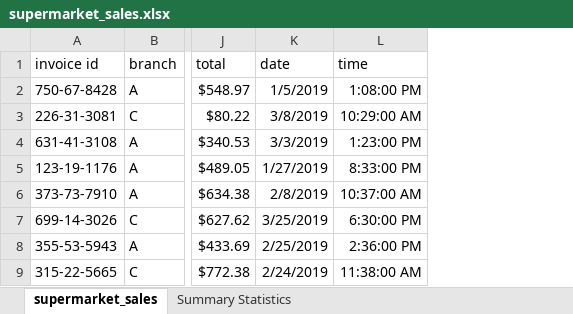
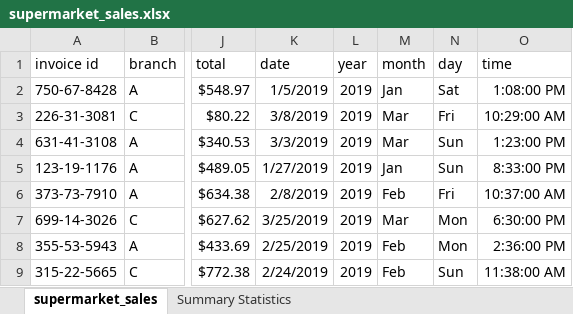
Before and after one commit to KarimBarati/supermarket_sales, an Excel workbook: supermarket_sales.xlsx, sheet supermarket_sales, drawn as a sheet; only a part is shown, gaps mark what is left out; values as stored, in another font and other column widths than the file's, no borders; table styles not drawn; the diff names each change by its address in the sheet, - before the commit and + after, or states it on an @@ line.

Commit message:
extracting year, month, day out of date column

```diff
--- a/supermarket_sales.xlsx (sheet supermarket_sales)
+++ b/supermarket_sales.xlsx (sheet supermarket_sales)
+column L (year), rows 2-9: all 2019
+column M (month), rows 2-9: Jan | Mar | Mar | Jan | Feb | Mar | Feb | Feb
+column N (day), rows 2-9: Sat | Fri | Sun | Sun | Fri | Mon | Mon | Sun
```
